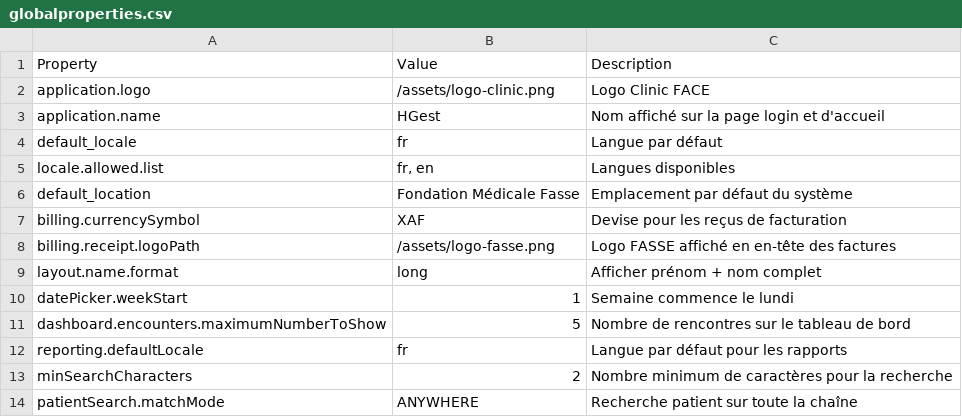
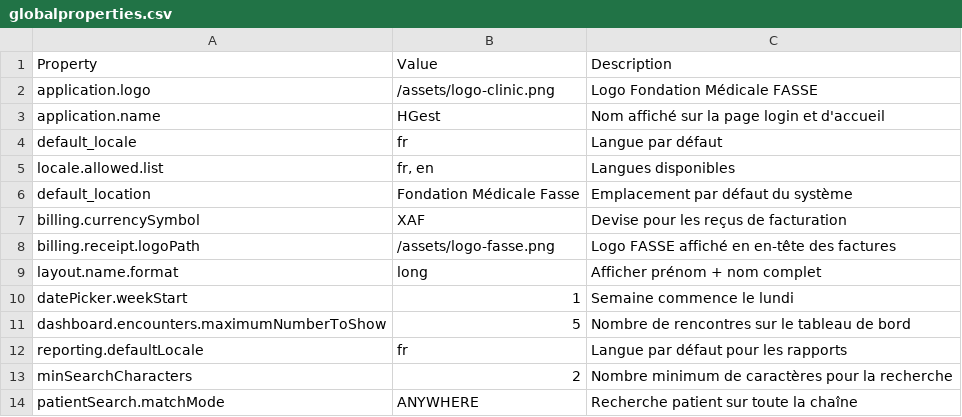
Before and after one commit to nmdsolution/clinic-platform, a CSV file: backend/distro/configuration/globalproperties/globalproperties.csv, drawn as a sheet.

```diff
--- a/backend/distro/configuration/globalproperties/globalproperties.csv
+++ b/backend/distro/configuration/globalproperties/globalproperties.csv
@@ -1,3 +1,3 @@
 Property,Value,Description
-application.logo,/assets/logo-clinic.png,Logo Clinic FACE
+application.logo,/assets/logo-clinic.png,Logo Fondation Médicale FASSE
 application.name,HGest,Nom affiché sur la page login et d'accueil
```
Also changed, not shown: 7 other files.
